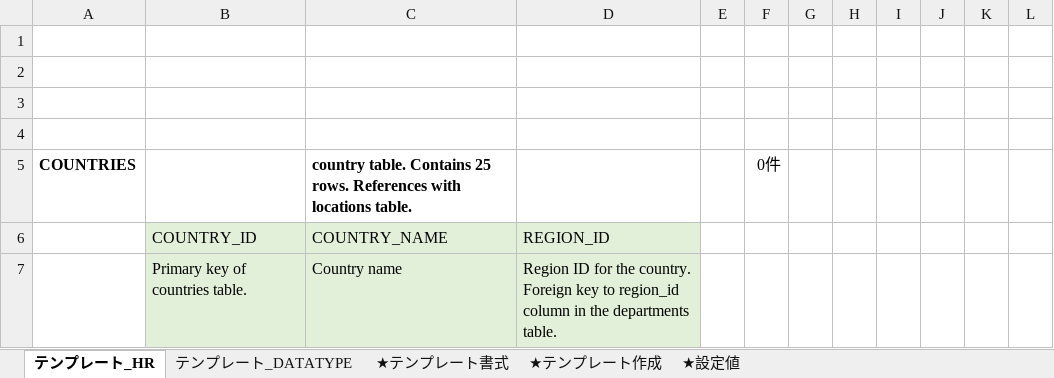
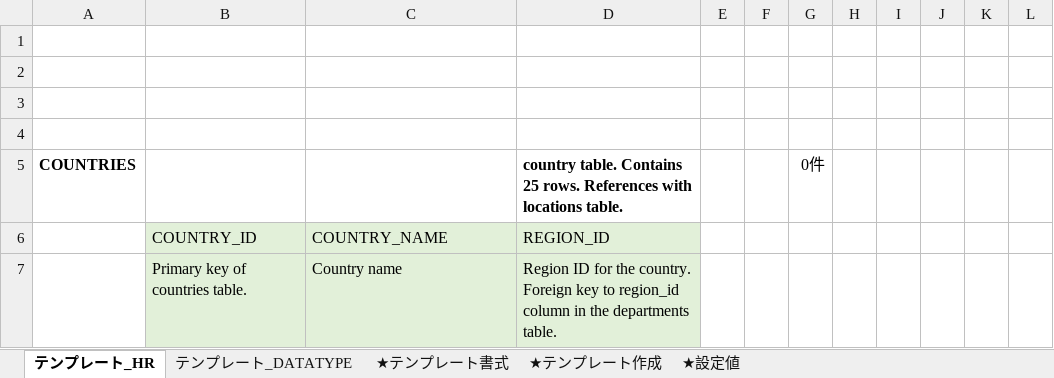
Before and after one commit to tom4989/excelDBInput-OutputAssistMacro, an Excel workbook: bin/★DB入出力支援.xlsm, sheet テンプレート_HR, drawn as a sheet; only a part is shown; values as stored, in another font and other column widths than the file's, no borders; removed rows and columns are numbered as before the commit, all else as after; the diff covers the shown part only; the diff names each change by its address in the sheet, - before the commit and + after, or states it on an @@ line.

Commit message:
・テーブル論理名、件数の位置を調整 ・テンプレート作成処理に画面描画抑止処理を組み込み ・テンプレート作成処理で、NUMBER型の桁数表示に誤りがあったのを修正

```diff
--- a/bin/★DB入出力支援.xlsm (sheet テンプレート_HR)
+++ b/bin/★DB入出力支援.xlsm (sheet テンプレート_HR)
-row 5: COUNTRIES |  | country table. Contains 25 rows. References with locations table. |  |  | 0件
+row 5: COUNTRIES |  |  | country table. Contains 25 rows. References with locations table. |  |  | 0件
```
Also changed, not shown: 5 added rows, 5 removed rows and 17 edited cells elsewhere in this sheet, sheet ★テンプレート作成, sheet ★テンプレート書式, sheet テンプレート_DATATYPE, 6 other files.
